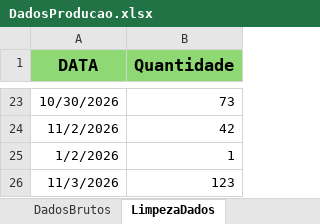
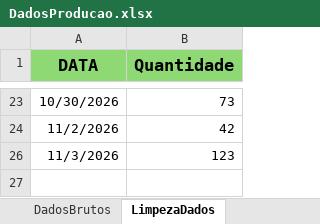
Before and after one commit to Retr00-Br/AcompanhamentoProducao, an Excel workbook: data/DadosProducao.xlsx, sheet LimpezaDados, drawn as a sheet; only a part is shown, gaps mark what is left out; values as stored, in another font and other column widths than the file's, no borders; the diff names each change by its address in the sheet, - before the commit and + after, or states it on an @@ line.

```diff
--- a/data/DadosProducao.xlsx (sheet LimpezaDados)
+++ b/data/DadosProducao.xlsx (sheet LimpezaDados)
@@ row 25 hidden: 1/2/2026 | 1 @@
```
Also changed, not shown: data/SOLICITACAO TERCEIROS.xlsx, 3 other files.
